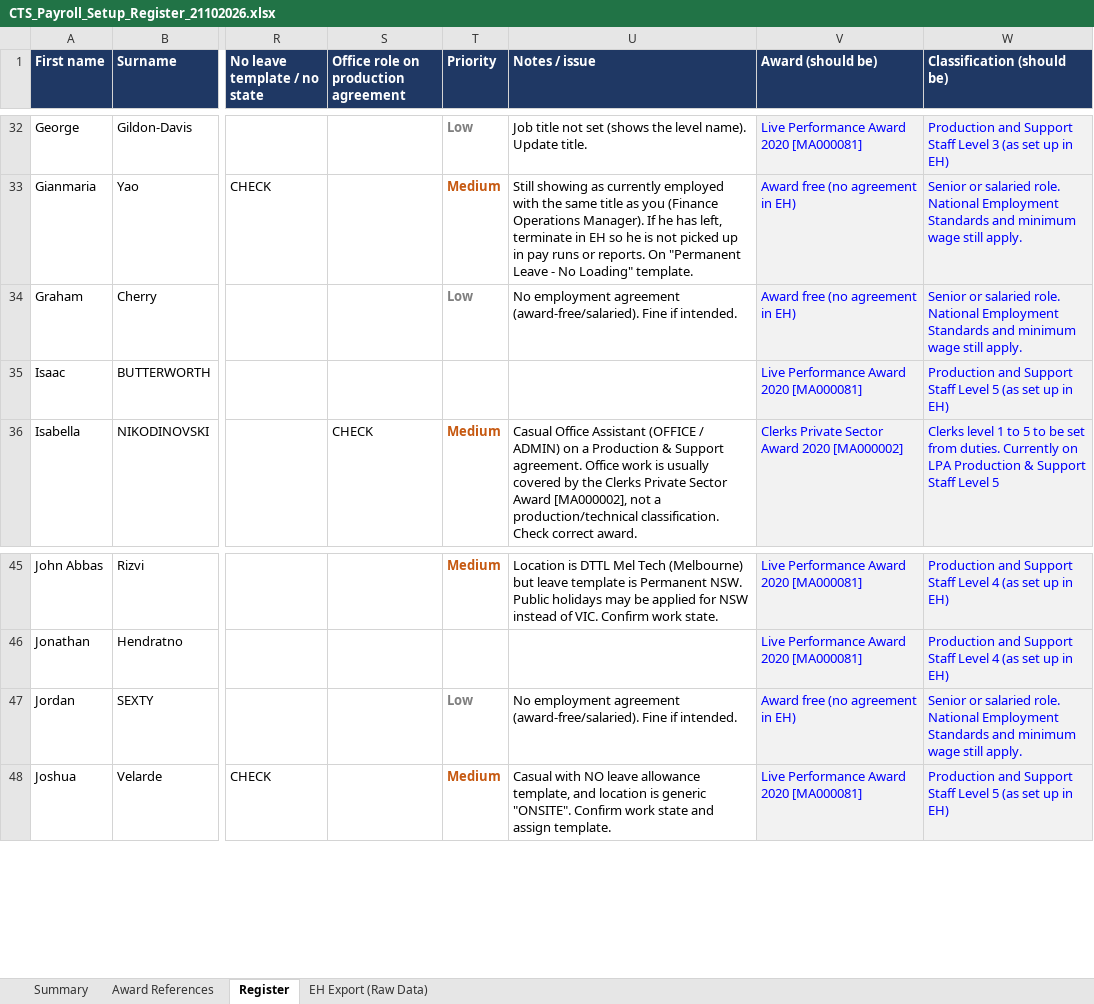
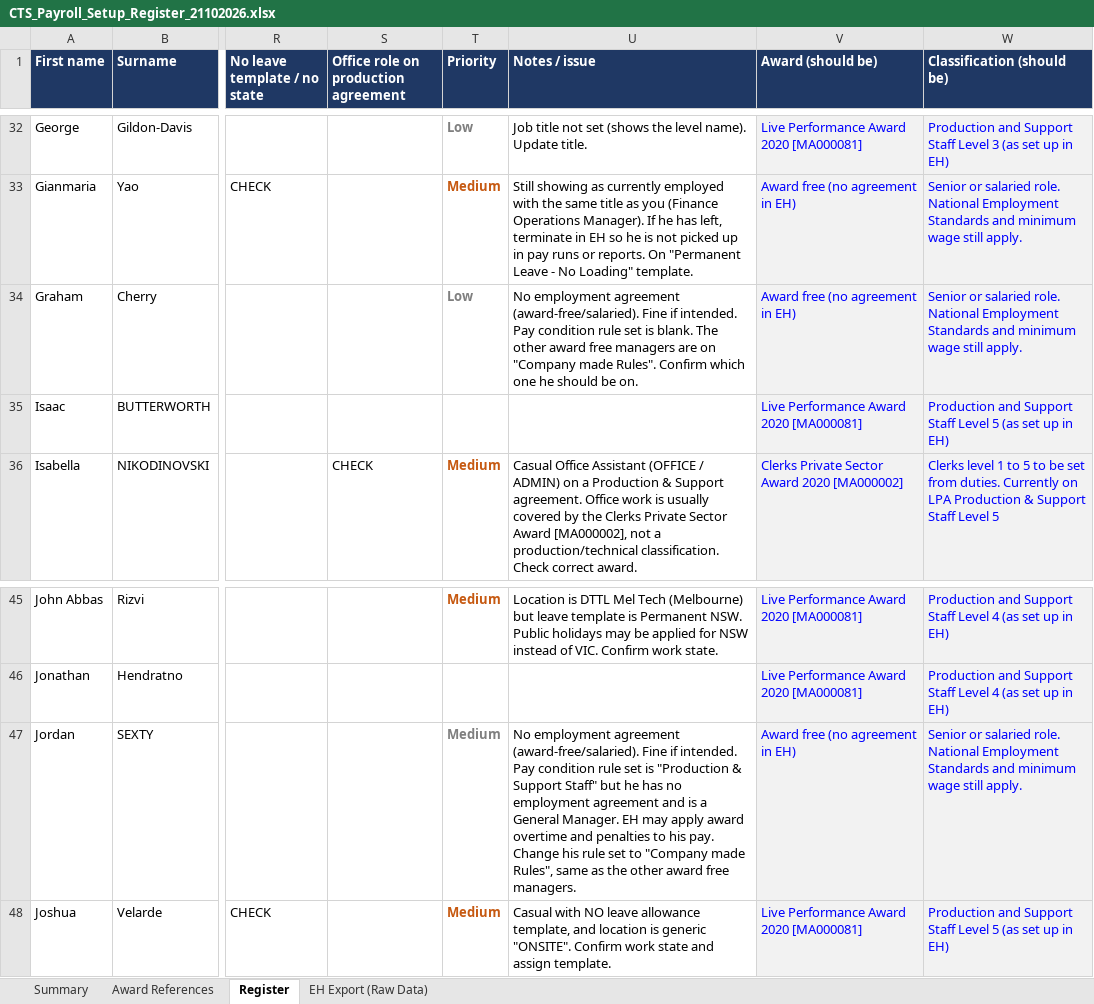
Before and after one commit to WesleyNelson-O33/Claude, an Excel workbook: awards/CTS_Payroll_Setup_Register_21102026.xlsx, sheet Register, drawn as a sheet; only a part is shown, gaps mark what is left out; values as stored, in another font and other column widths than the file's, no borders; charts and pictures not drawn; the diff names each change by its address in the sheet, - before the commit and + after, or states it on an @@ line.

```diff
--- a/awards/CTS_Payroll_Setup_Register_21102026.xlsx (sheet Register)
+++ b/awards/CTS_Payroll_Setup_Register_21102026.xlsx (sheet Register)
-U34 (Notes / issue): …if intended.
+U34 (Notes / issue): …if intended. Pay condition rule set is blank. The other award free managers are on "Company made Rules". Confirm which one he should be on.
-T47 (Priority): Low
+T47 (Priority): Medium
-U47 (Notes / issue): …if intended.
+U47 (Notes / issue): …if intended. Pay condition rule set is "Production & Support Staff" but he has no employment agreement and is a General Manager. EH may apply award overtime and penalties to his pay. Change his rule set to "Company made Rules", same as the other award free managers.
```
Also changed, not shown: sheet EH Export (Raw Data).
